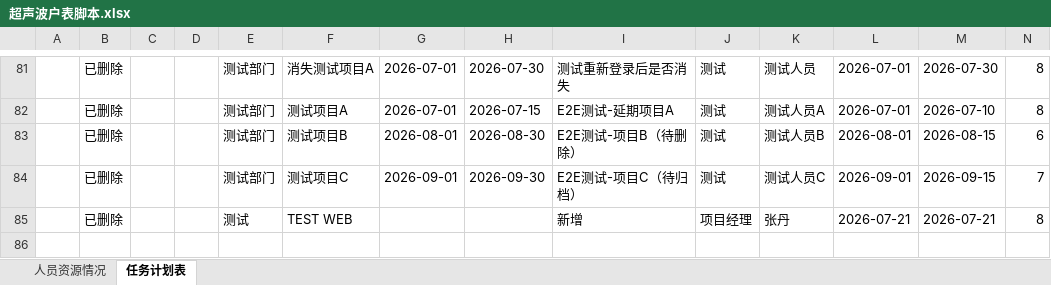
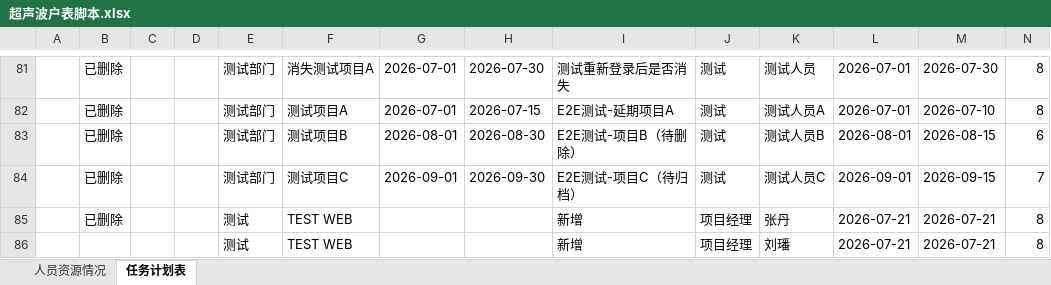
Before and after one commit to kill-Japanese/report-check, an Excel workbook: 超声波户表脚本.xlsx, sheet 任务计划表, drawn as a sheet; only a part is shown, gaps mark what is left out; values as stored, in another font and other column widths than the file's, no borders; rows hold the shown columns only; the diff names each change by its address in the sheet, - before the commit and + after, or states it on an @@ line.

Commit message:
[API同步] admin新增项目: TEST WEB - 2026-07-21 11:25:07

```diff
--- a/超声波户表脚本.xlsx (sheet 任务计划表)
+++ b/超声波户表脚本.xlsx (sheet 任务计划表)
+row 86:  |  |  |  | 测试 | TEST WEB |  |  | 新增 | 项目经理 | 刘璠 | 2026-07-21 | 2026-07-21 | 8
```
